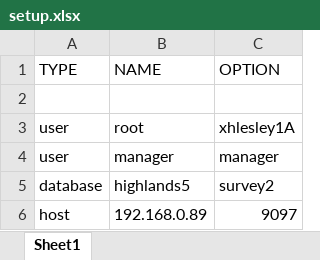
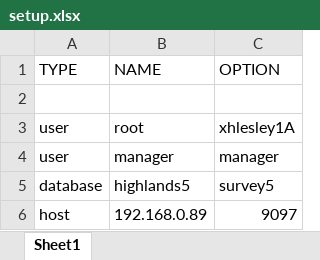
Before and after one commit to seddon-software/guy, an Excel workbook: Python/src/_Highlands/setup.xlsx, sheet Sheet1, drawn as a sheet; values as stored, in another font and other column widths than the file's, no borders; the diff names each change by its address in the sheet, - before the commit and + after, or states it on an @@ line.

```diff
--- a/Python/src/_Highlands/setup.xlsx (sheet Sheet1)
+++ b/Python/src/_Highlands/setup.xlsx (sheet Sheet1)
-C5 (OPTION): survey2
+C5 (OPTION): survey5
```
Also changed, not shown: 5 other files.
